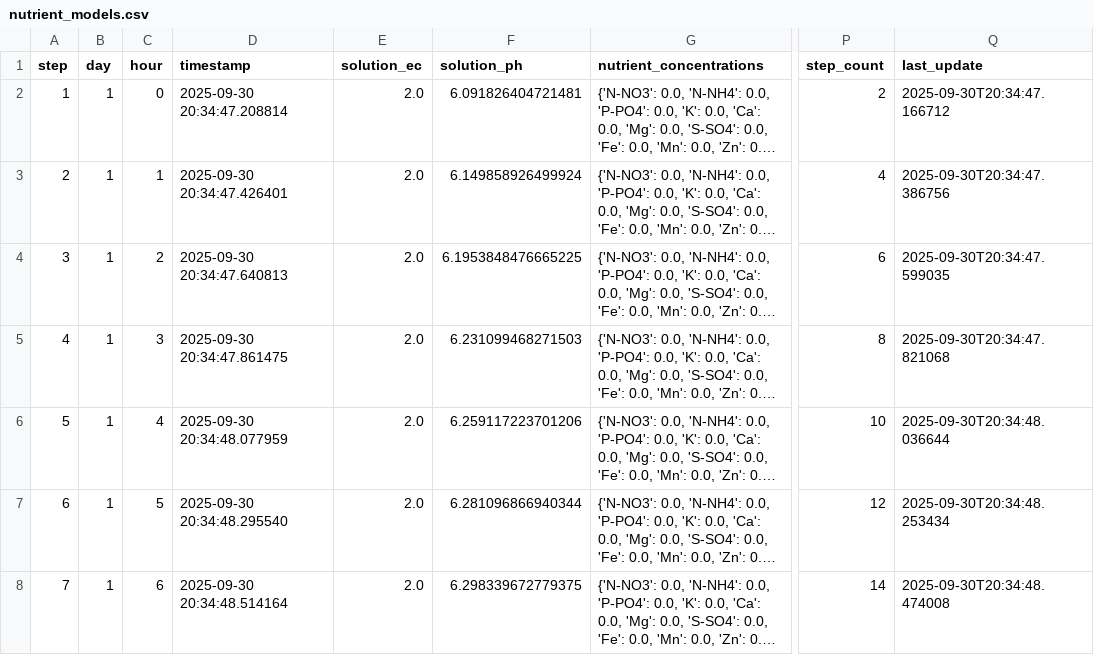
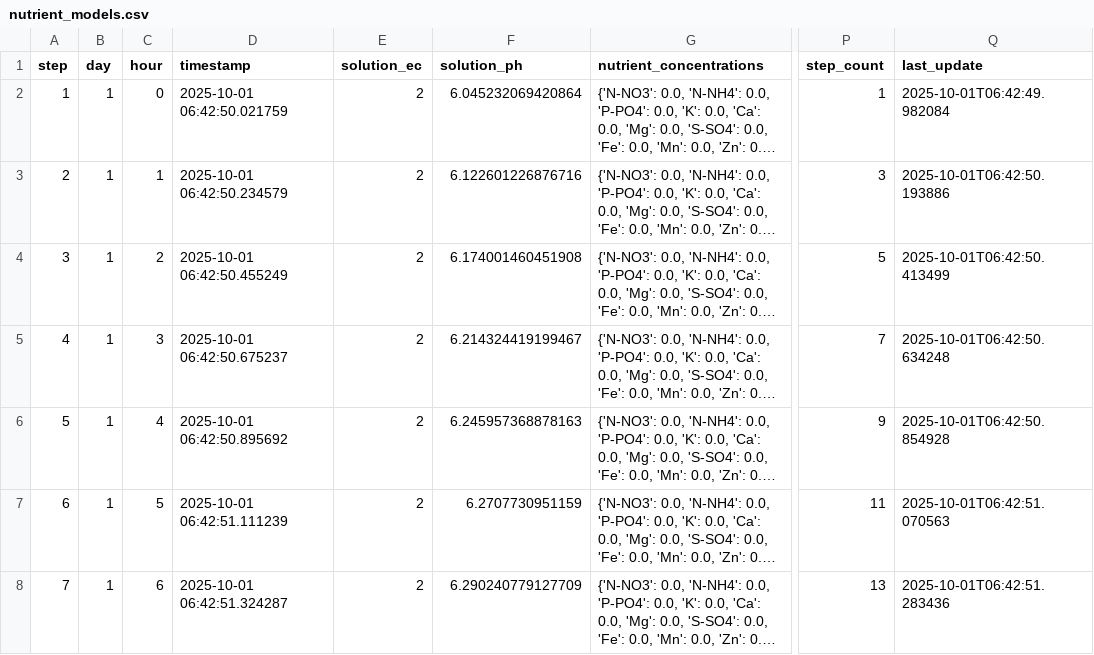
Before and after one commit to kapil-161/hydroponic_python, a CSV file: output/nutrient_models.csv, drawn as a sheet; only a part is shown, gaps mark what is left out; long unchanged cells end in …; the diff covers the shown part only; the diff names each change by its address in the sheet, - before the commit and + after, or states it on an @@ line.

```diff
--- a/output/nutrient_models.csv
+++ b/output/nutrient_models.csv
-D2 (timestamp): 2025-09-30 20:34:47.208814
+D2 (timestamp): 2025-10-01 06:42:50.021759
-E2:E8 (solution_ec): 2.0
+E2:E8 (solution_ec): 2
-F2 (solution_ph): 6.091826404721481
+F2 (solution_ph): 6.045232069420864
-P2 (step_count): 2
+P2 (step_count): 1
-Q2 (last_update): 2025-09-30T20:34:47.166712
+Q2 (last_update): 2025-10-01T06:42:49.982084
-D3 (timestamp): 2025-09-30 20:34:47.426401
+D3 (timestamp): 2025-10-01 06:42:50.234579
-F3 (solution_ph): 6.149858926499924
+F3 (solution_ph): 6.122601226876716
-P3 (step_count): 4
+P3 (step_count): 3
-Q3 (last_update): 2025-09-30T20:34:47.386756
+Q3 (last_update): 2025-10-01T06:42:50.193886
-D4 (timestamp): 2025-09-30 20:34:47.640813
+D4 (timestamp): 2025-10-01 06:42:50.455249
-F4 (solution_ph): 6.1953848476665225
+F4 (solution_ph): 6.174001460451908
-P4 (step_count): 6
+P4 (step_count): 5
-Q4 (last_update): 2025-09-30T20:34:47.599035
+Q4 (last_update): 2025-10-01T06:42:50.413499
-D5 (timestamp): 2025-09-30 20:34:47.861475
+D5 (timestamp): 2025-10-01 06:42:50.675237
-F5 (solution_ph): 6.231099468271503
+F5 (solution_ph): 6.214324419199467
-P5 (step_count): 8
+P5 (step_count): 7
-Q5 (last_update): 2025-09-30T20:34:47.821068
+Q5 (last_update): 2025-10-01T06:42:50.634248
-D6 (timestamp): 2025-09-30 20:34:48.077959
+D6 (timestamp): 2025-10-01 06:42:50.895692
-F6 (solution_ph): 6.259117223701206
+F6 (solution_ph): 6.245957368878163
-P6 (step_count): 10
+P6 (step_count): 9
-Q6 (last_update): 2025-09-30T20:34:48.036644
+Q6 (last_update): 2025-10-01T06:42:50.854928
-D7 (timestamp): 2025-09-30 20:34:48.295540
+D7 (timestamp): 2025-10-01 06:42:51.111239
-F7 (solution_ph): 6.281096866940344
+F7 (solution_ph): 6.2707730951159
-P7 (step_count): 12
+P7 (step_count): 11
-Q7 (last_update): 2025-09-30T20:34:48.253434
+Q7 (last_update): 2025-10-01T06:42:51.070563
-D8 (timestamp): 2025-09-30 20:34:48.514164
+D8 (timestamp): 2025-10-01 06:42:51.324287
-F8 (solution_ph): 6.298339672779375
+F8 (solution_ph): 6.290240779127709
-P8 (step_count): 14
+P8 (step_count): 13
-Q8 (last_update): 2025-09-30T20:34:48.474008
+Q8 (last_update): 2025-10-01T06:42:51.283436
```
Also changed, not shown: 90 edited cells elsewhere in this file, output/biomass_allocation.csv, output/genetic_parameters.csv, 52 other files.
